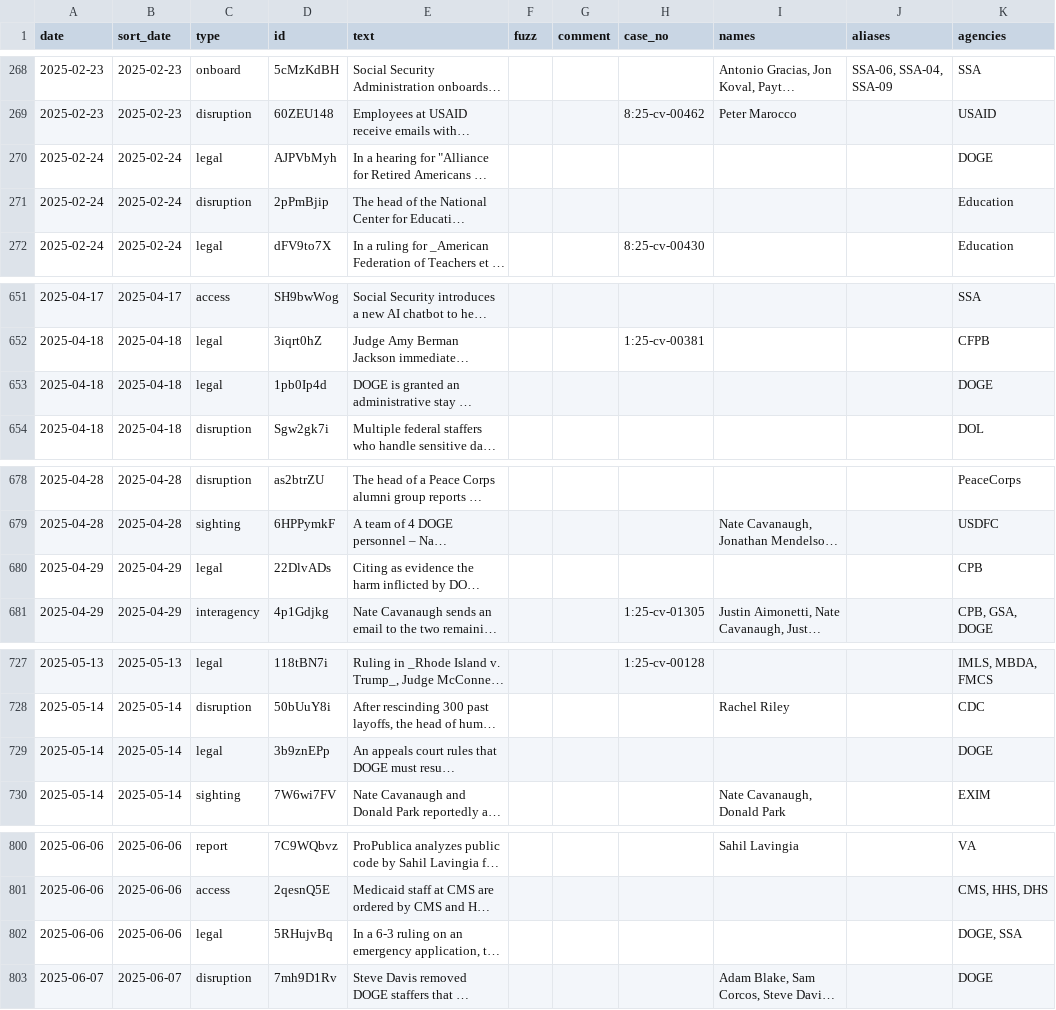
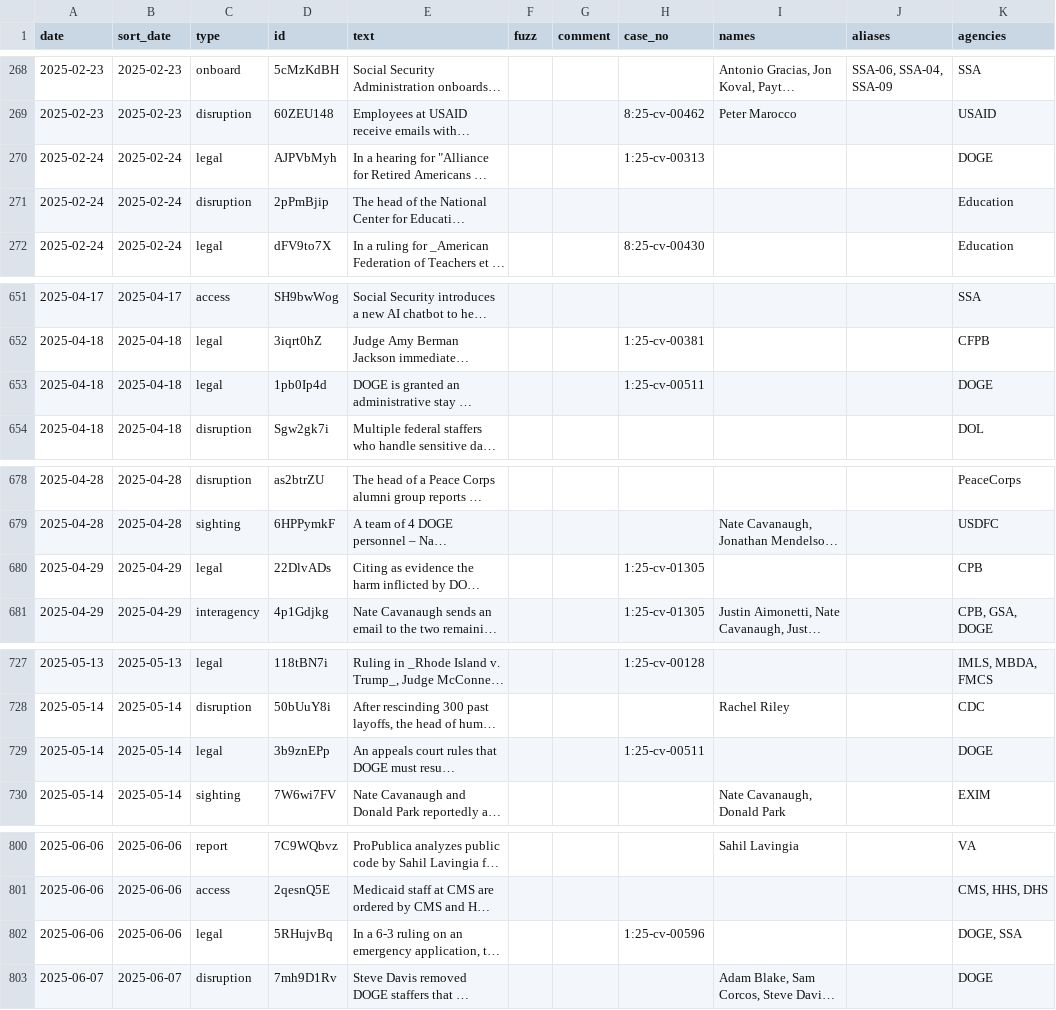
Before and after one commit to harrisj/doge_track, a CSV file: src/csv/events.csv, drawn as a sheet; only a part is shown, gaps mark what is left out; long unchanged cells end in …; the diff covers the shown part only; the diff names each change by its address in the sheet, - before the commit and + after, or states it on an @@ line.

Commit message:
Linking a few more events to cases
Still not doing anything with this on the site.

```diff
--- a/src/csv/events.csv
+++ b/src/csv/events.csv
-H270 (case_no): (empty)
+H270 (case_no): 1:25-cv-00313
-H653 (case_no): (empty)
+H653 (case_no): 1:25-cv-00511
-H680 (case_no): (empty)
+H680 (case_no): 1:25-cv-01305
-H729 (case_no): (empty)
+H729 (case_no): 1:25-cv-00511
-H802 (case_no): (empty)
+H802 (case_no): 1:25-cv-00596
```
Also changed, not shown: 1 edited cell elsewhere in this file, 4 other files.
